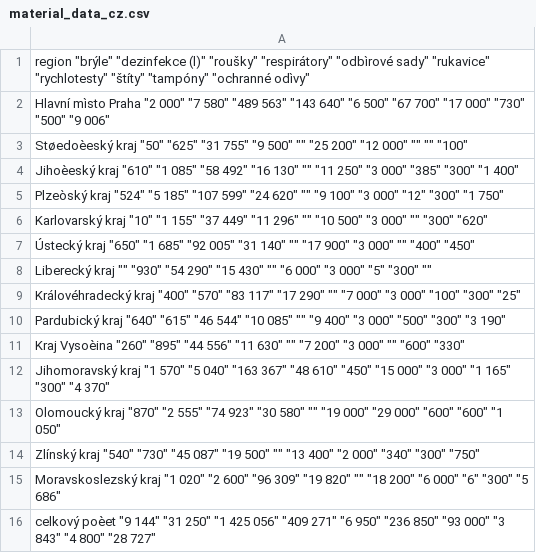
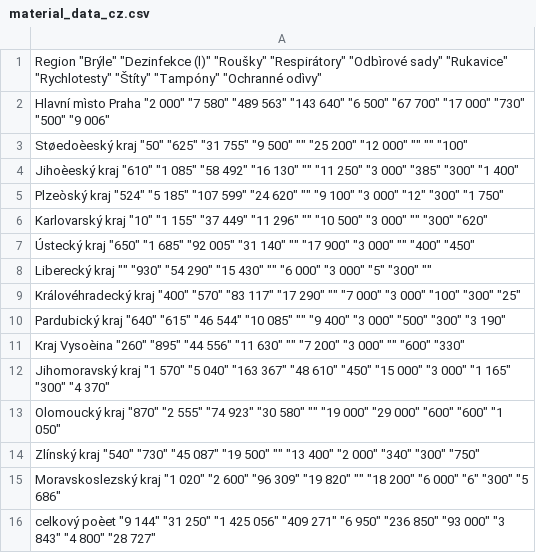
Before and after one commit to Tomkess/covid19_dataset_cz, a CSV file: material_data_cz.csv, drawn as a sheet.

```diff
--- a/material_data_cz.csv
+++ b/material_data_cz.csv
@@ -1,2 +1,2 @@
-"region" "brýle" "dezinfekce (l)" "roušky" "respirátory" "odbìrové sady" "rukavice" "rychlotesty" "štíty" "tampóny" "ochranné odìvy"
+"Region" "Brýle" "Dezinfekce (l)" "Roušky" "Respirátory" "Odbìrové sady" "Rukavice" "Rychlotesty" "Štíty" "Tampóny" "Ochranné odìvy"
 "Hlavní mìsto Praha" "2 000" "7 580" "489 563" "143 640" "6 500" "67 700" "17 000" "730" "500" "9 006"
```
Also changed, not shown: foreign_countries_cz.csv, total_positive_cz.csv, 2 other files.
